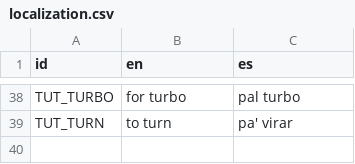
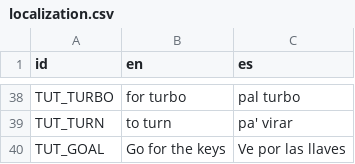
Before and after one commit to Perro-Viejo/miz-jam-1, a CSV file: game/assets/localization/localization.csv, drawn as a sheet; only a part is shown, gaps mark what is left out; the diff names each change by its address in the sheet, - before the commit and + after, or states it on an @@ line.

Commit message:
Added goal to main menu instructions

```diff
--- a/game/assets/localization/localization.csv
+++ b/game/assets/localization/localization.csv
+row 40: TUT_GOAL | Go for the keys | Ve por las llaves
```
Also changed, not shown: 7 other files.
